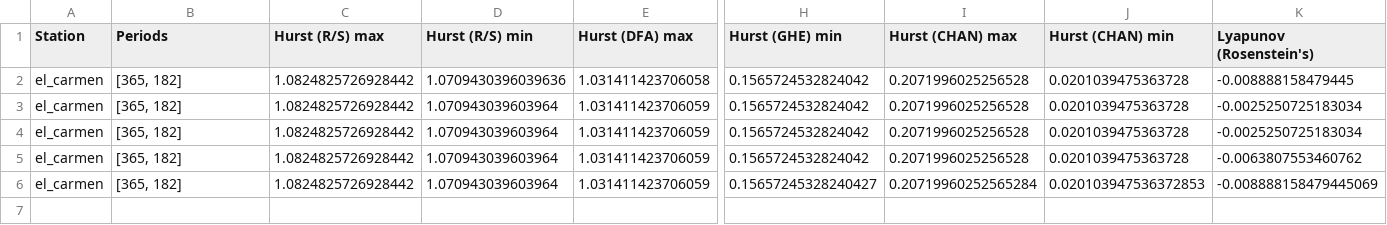
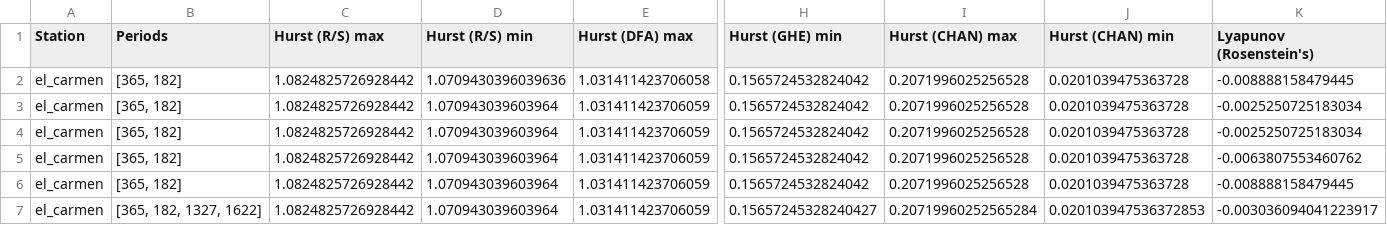
Before and after one commit to lcoandrade/meteorological_analysis, a CSV file: process/report.csv, drawn as a sheet; only a part is shown, gaps mark what is left out; addresses are those after the commit; rows hold the shown columns only; the diff names each change by its address in the sheet, - before the commit and + after, or states it on an @@ line.

```diff
--- a/process/report.csv
+++ b/process/report.csv
+row 6: el_carmen | [365, 182] | 1.0824825726928442 | 1.070943039603964 | 1.031411423706059 | 0.1565724532824042 | 0.2071996025256528 | 0.0201039475363728 | -0.008888158479445
-B7 (Periods): [365, 182]
+B7 (Periods): [365, 182, 1327, 1622]
-K7 (Lyapunov (Rosenstein's)): -0.008888158479445069
+K7 (Lyapunov (Rosenstein's)): -0.003036094041223917
```
Also changed, not shown: 2 other files.
